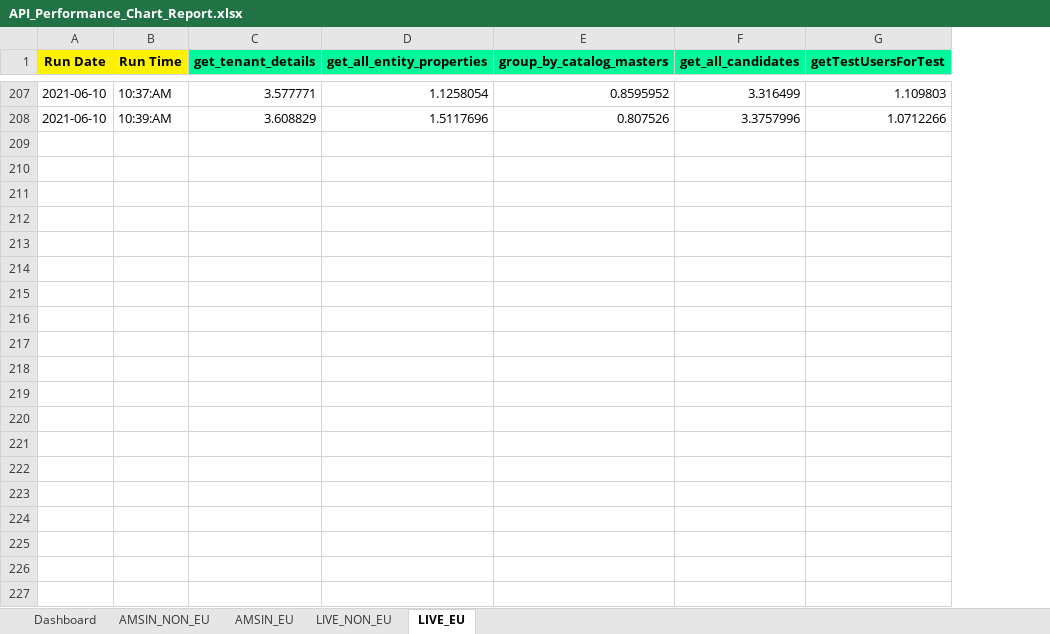
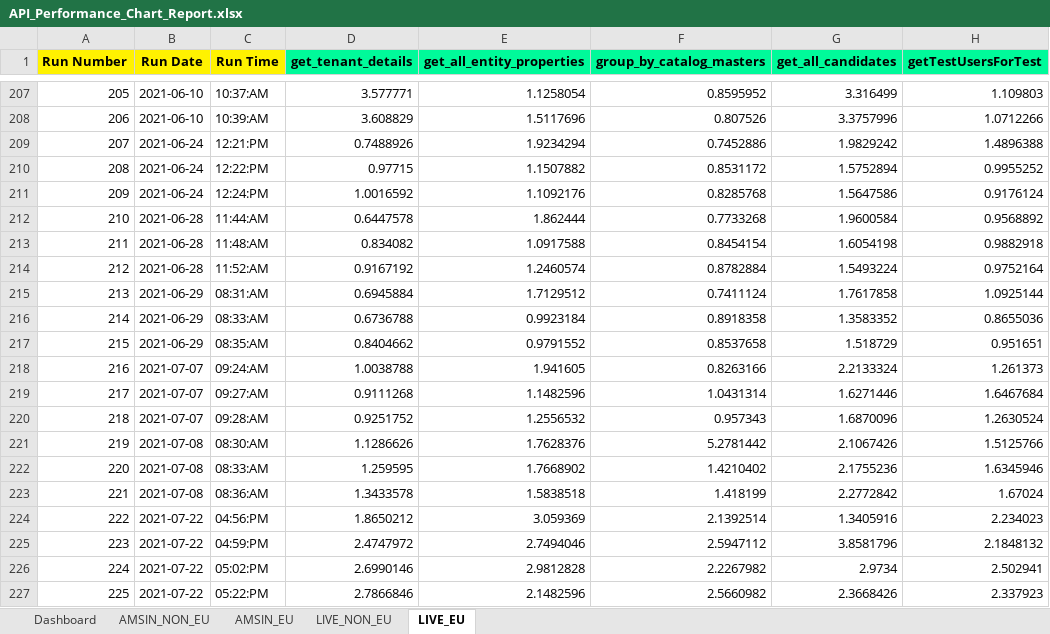
Before and after one commit to Vinod-E/API-Automation, an Excel workbook: Output Data/Crpo/Common_folder/API_Performance_Chart_Report.xlsx, sheet LIVE_EU, drawn as a sheet; only a part is shown, gaps mark what is left out; values as stored, in another font and other column widths than the file's, no borders; the diff covers the shown part only; the diff names each change by its address in the sheet, - before the commit and + after, or states it on an @@ line.

```diff
--- a/Output Data/Crpo/Common_folder/API_Performance_Chart_Report.xlsx (sheet LIVE_EU)
+++ b/Output Data/Crpo/Common_folder/API_Performance_Chart_Report.xlsx (sheet LIVE_EU)
+column A (Run Number), rows 207-208: 205 | 206
+row 209: 207 | 2021-06-24 | 12:21:PM | 0.7488926 | 1.9234294 | 0.7452886 | 1.9829242 | 1.4896388
+row 210: 208 | 2021-06-24 | 12:22:PM | 0.97715 | 1.1507882 | 0.8531172 | 1.5752894 | 0.9955252
+row 211: 209 | 2021-06-24 | 12:24:PM | 1.0016592 | 1.1092176 | 0.8285768 | 1.5647586 | 0.9176124
+row 212: 210 | 2021-06-28 | 11:44:AM | 0.6447578 | 1.862444 | 0.7733268 | 1.9600584 | 0.9568892
+row 213: 211 | 2021-06-28 | 11:48:AM | 0.834082 | 1.0917588 | 0.8454154 | 1.6054198 | 0.9882918
+row 214: 212 | 2021-06-28 | 11:52:AM | 0.9167192 | 1.2460574 | 0.8782884 | 1.5493224 | 0.9752164
+row 215: 213 | 2021-06-29 | 08:31:AM | 0.6945884 | 1.7129512 | 0.7411124 | 1.7617858 | 1.0925144
+row 216: 214 | 2021-06-29 | 08:33:AM | 0.6736788 | 0.9923184 | 0.8918358 | 1.3583352 | 0.8655036
+row 217: 215 | 2021-06-29 | 08:35:AM | 0.8404662 | 0.9791552 | 0.8537658 | 1.518729 | 0.951651
+row 218: 216 | 2021-07-07 | 09:24:AM | 1.0038788 | 1.941605 | 0.8263166 | 2.2133324 | 1.261373
+row 219: 217 | 2021-07-07 | 09:27:AM | 0.9111268 | 1.1482596 | 1.0431314 | 1.6271446 | 1.6467684
+row 220: 218 | 2021-07-07 | 09:28:AM | 0.9251752 | 1.2556532 | 0.957343 | 1.6870096 | 1.2630524
+row 221: 219 | 2021-07-08 | 08:30:AM | 1.1286626 | 1.7628376 | 5.2781442 | 2.1067426 | 1.5125766
+row 222: 220 | 2021-07-08 | 08:33:AM | 1.259595 | 1.7668902 | 1.4210402 | 2.1755236 | 1.6345946
+row 223: 221 | 2021-07-08 | 08:36:AM | 1.3433578 | 1.5838518 | 1.418199 | 2.2772842 | 1.67024
+row 224: 222 | 2021-07-22 | 04:56:PM | 1.8650212 | 3.059369 | 2.1392514 | 1.3405916 | 2.234023
+row 225: 223 | 2021-07-22 | 04:59:PM | 2.4747972 | 2.7494046 | 2.5947112 | 3.8581796 | 2.1848132
+row 226: 224 | 2021-07-22 | 05:02:PM | 2.6990146 | 2.9812828 | 2.2267982 | 2.9734 | 2.502941
+row 227: 225 | 2021-07-22 | 05:22:PM | 2.7866846 | 2.1482596 | 2.5660982 | 2.3668426 | 2.337923
```
Also changed, not shown: 129 added rows elsewhere in this sheet, sheet AMSIN_EU, sheet LIVE_NON_EU, sheet AMSIN_NON_EU, sheet Dashboard, charts or pictures, Output Data/Crpo/Common_folder/Performance/Performance_testing.xlsx, Output Data/Crpo/Common_folder/Performance/chart_analysis.xlsx, 46 other files.
